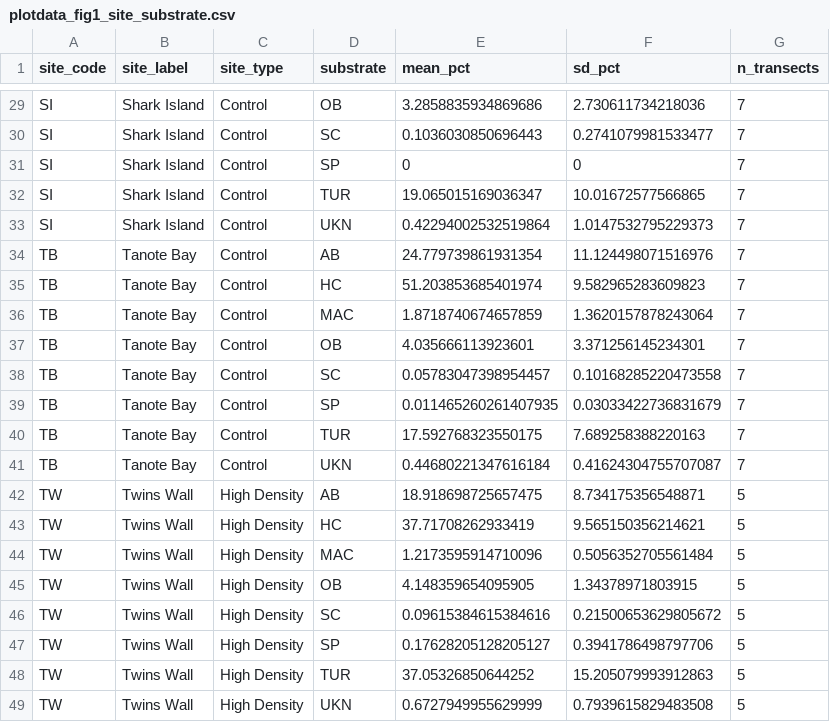
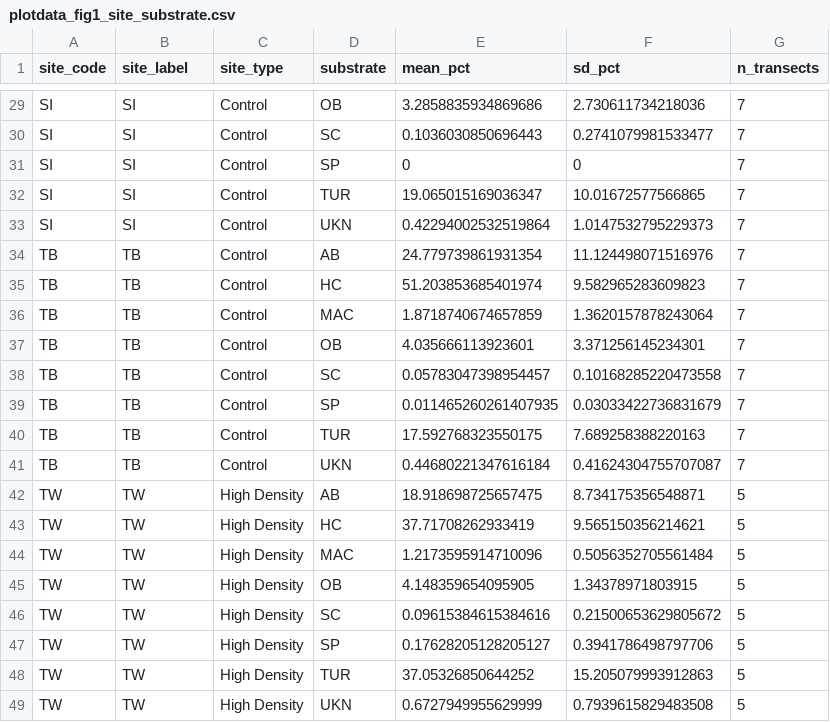
Before and after one commit to global-reef/cots-herbivory, a CSV file: Analysis_2026.06.09/tables/plotdata_fig1_site_substrate.csv, drawn as a sheet; only a part is shown, gaps mark what is left out; the diff covers the shown part only; the diff names each change by its address in the sheet, - before the commit and + after, or states it on an @@ line.

```diff
--- a/Analysis_2026.06.09/tables/plotdata_fig1_site_substrate.csv
+++ b/Analysis_2026.06.09/tables/plotdata_fig1_site_substrate.csv
-B29:B33 (site_label): Shark Island
+B29:B33 (site_label): SI
-B34:B41 (site_label): Tanote Bay
+B34:B41 (site_label): TB
-B42:B49 (site_label): Twins Wall
+B42:B49 (site_label): TW
```
Also changed, not shown: 27 edited cells elsewhere in this file, Analysis_2026.06.09/tables/Table1_site_context.csv, Analysis_2026.06.09/tables/plotdata_fig1_cots_site.csv, 30 other files.
